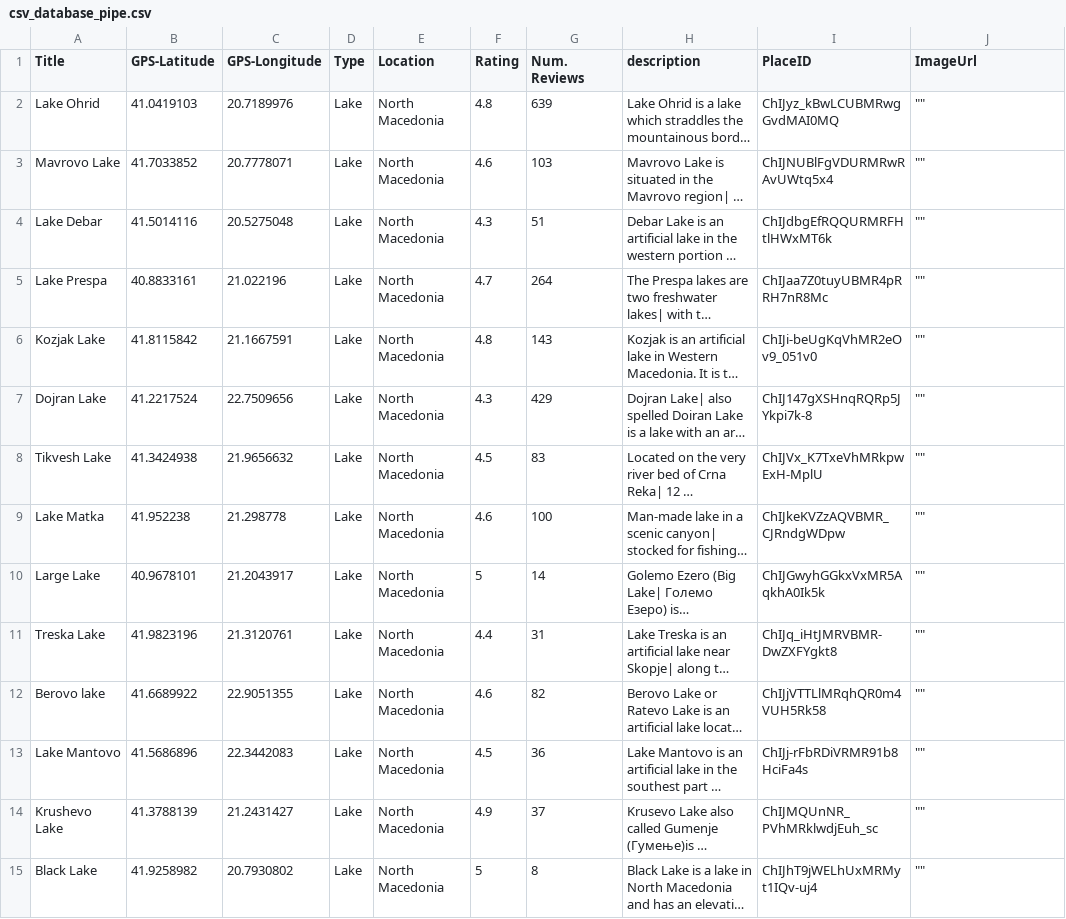
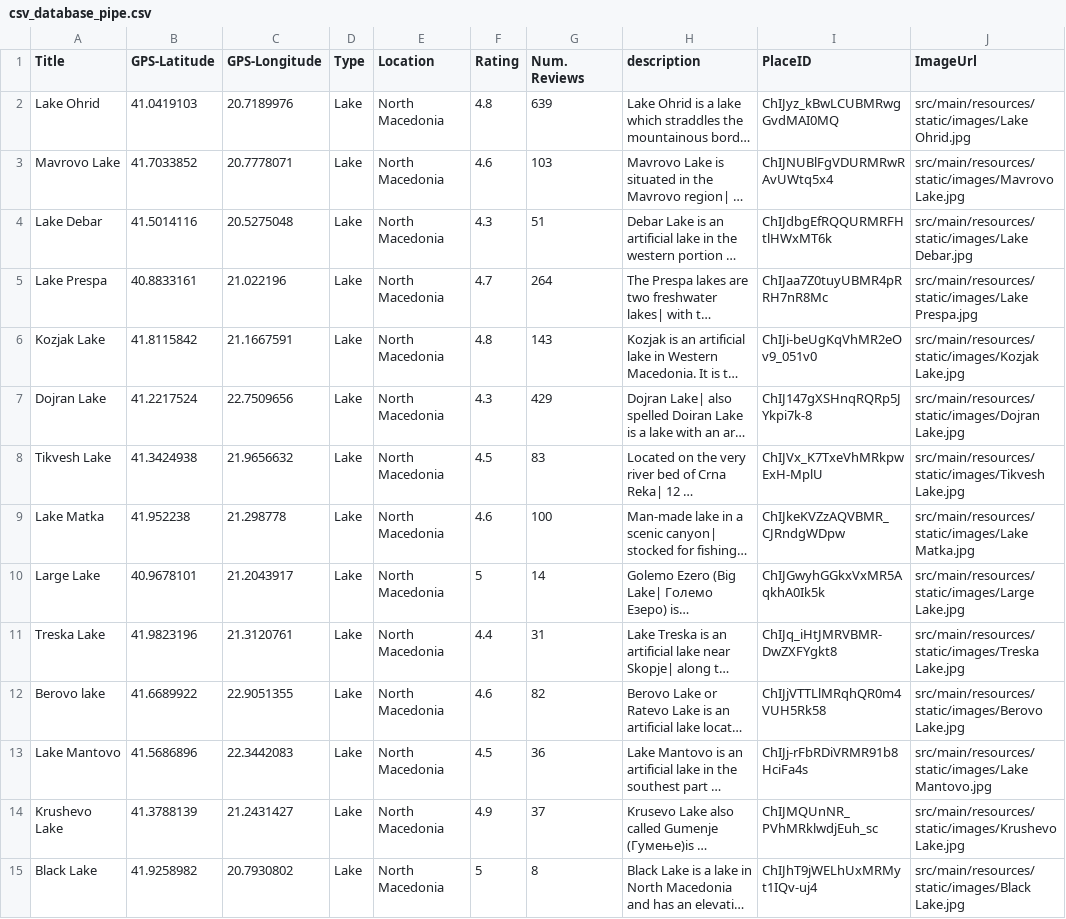
Before and after one commit to viktorijaMi/FindYourPeak, a CSV file: find-your-peak-server/src/main/java/findyourpeak/database/csv_database_pipe.csv, drawn as a sheet; only a part is shown; long unchanged cells end in …; the diff covers the shown part only; the diff names each change by its address in the sheet, - before the commit and + after, or states it on an @@ line.

Commit message:
Added images

```diff
--- a/find-your-peak-server/src/main/java/findyourpeak/database/csv_database_pipe.csv
+++ b/find-your-peak-server/src/main/java/findyourpeak/database/csv_database_pipe.csv
-J2 (ImageUrl): ""
+J2 (ImageUrl): src/main/resources/static/images/Lake Ohrid.jpg
-J3 (ImageUrl): ""
+J3 (ImageUrl): src/main/resources/static/images/Mavrovo Lake.jpg
-J4 (ImageUrl): ""
+J4 (ImageUrl): src/main/resources/static/images/Lake Debar.jpg
-J5 (ImageUrl): ""
+J5 (ImageUrl): src/main/resources/static/images/Lake Prespa.jpg
-J6 (ImageUrl): ""
+J6 (ImageUrl): src/main/resources/static/images/Kozjak Lake.jpg
-J7 (ImageUrl): ""
+J7 (ImageUrl): src/main/resources/static/images/Dojran Lake.jpg
-J8 (ImageUrl): ""
+J8 (ImageUrl): src/main/resources/static/images/Tikvesh Lake.jpg
-J9 (ImageUrl): ""
+J9 (ImageUrl): src/main/resources/static/images/Lake Matka.jpg
-J10 (ImageUrl): ""
+J10 (ImageUrl): src/main/resources/static/images/Large Lake.jpg
-J11 (ImageUrl): ""
+J11 (ImageUrl): src/main/resources/static/images/Treska Lake.jpg
-J12 (ImageUrl): ""
+J12 (ImageUrl): src/main/resources/static/images/Berovo Lake.jpg
-J13 (ImageUrl): ""
+J13 (ImageUrl): src/main/resources/static/images/Lake Mantovo.jpg
-J14 (ImageUrl): ""
+J14 (ImageUrl): src/main/resources/static/images/Krushevo Lake.jpg
-J15 (ImageUrl): ""
+J15 (ImageUrl): src/main/resources/static/images/Black Lake.jpg
```
Also changed, not shown: 36 edited cells elsewhere in this file, 48 other files.
